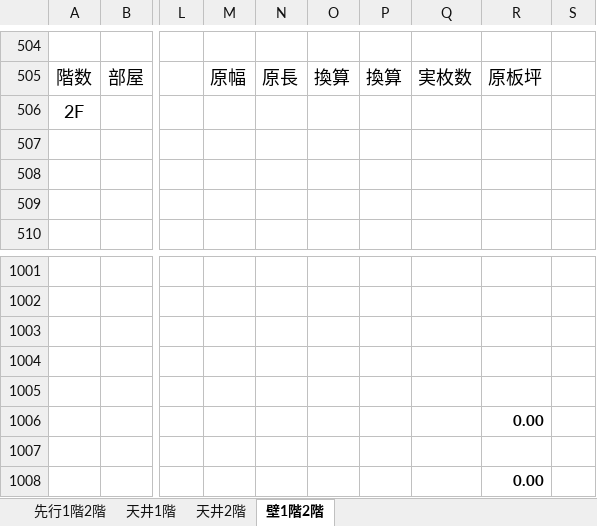
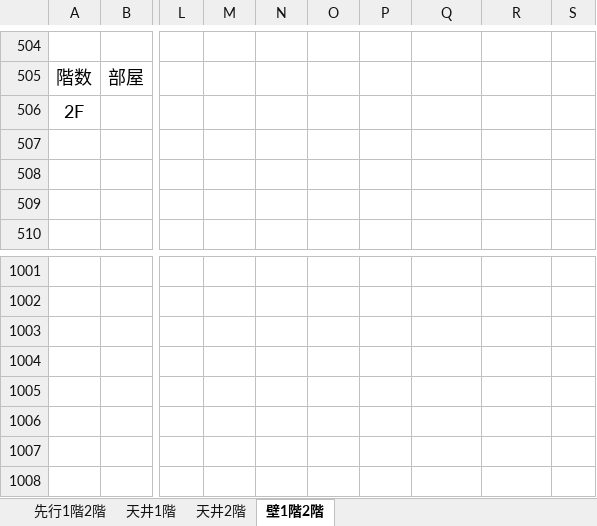
Before and after one commit to TrungNV81/03, an Excel workbook: public/template/Excel/template01.xlsx, sheet 壁1階2階, drawn as a sheet; only a part is shown, gaps mark what is left out; values as stored, in another font and other column widths than the file's, no borders; the diff covers the shown part only; the diff names each change by its address in the sheet, - before the commit and + after, or states it on an @@ line.

```diff
--- a/public/template/Excel/template01.xlsx (sheet 壁1階2階)
+++ b/public/template/Excel/template01.xlsx (sheet 壁1階2階)
-M505: 原幅
+M505: (empty)
-N505: 原長
+N505: (empty)
-O505: 換算
+O505: (empty)
-P505: 換算
+P505: (empty)
-Q505: 実枚数
+Q505: (empty)
-R505: 原板坪
+R505: (empty)
-R1006: 0.00
+R1006: (empty)
-R1008: 0.00
+R1008: (empty)
```
Also changed, not shown: other rows of this sheet, sheet 先行1階2階, sheet 天井2階, sheet 天井1階, 1 other file.
